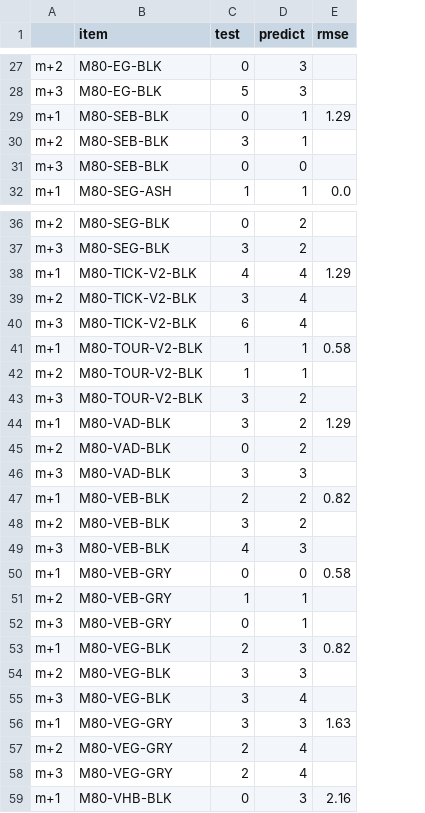
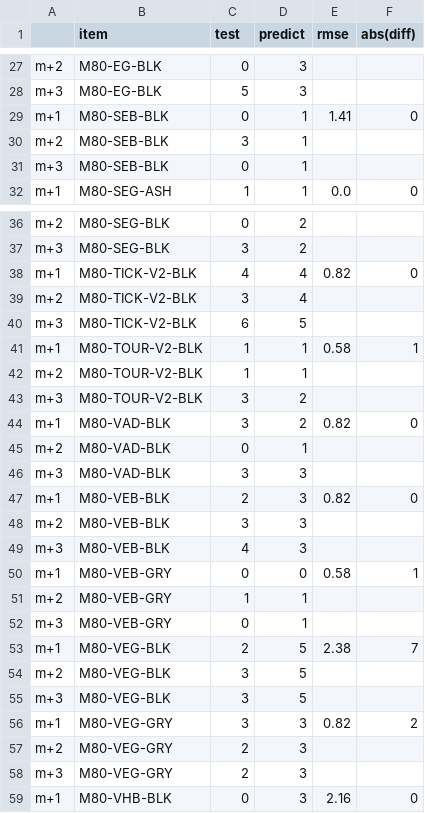
Before and after one commit to powlook/IRS-PM-2021-01-16-IS03PT-GRP-Telescope-OrderForecastingSystem, a CSV file: SystemFiles/data-processed/top20forecasts_LSTM_01to03.csv, drawn as a sheet; only a part is shown, gaps mark what is left out; the diff covers the shown part only; the diff names each change by its address in the sheet, - before the commit and + after, or states it on an @@ line.

```diff
--- a/SystemFiles/data-processed/top20forecasts_LSTM_01to03.csv
+++ b/SystemFiles/data-processed/top20forecasts_LSTM_01to03.csv
+column F (abs(diff)), rows 29-32: 0 |  |  | 0; rows 38-59: 0 |  |  | 1 |  |  | 0 |  |  | 0 |  |  | 1 |  |  | 7 |  |  | 2 |  |  | 0
-E29 (rmse): 1.29
+E29 (rmse): 1.41
-D31 (predict): 0
+D31 (predict): 1
-E38 (rmse): 1.29
+E38 (rmse): 0.82
-D40 (predict): 4
+D40 (predict): 5
-E44 (rmse): 1.29
+E44 (rmse): 0.82
-D45 (predict): 2
+D45 (predict): 1
-D47:D48 (predict): 2
+D47:D48 (predict): 3
-D53:D54 (predict): 3
+D53:D54 (predict): 5
-E53 (rmse): 0.82
+E53 (rmse): 2.38
-D55 (predict): 4
+D55 (predict): 5
-E56 (rmse): 1.63
+E56 (rmse): 0.82
-D57:D58 (predict): 4
+D57:D58 (predict): 3
```
Also changed, not shown: 8 edited cells elsewhere in this file, SystemFiles/data-processed/top20forecasts_ARIMA_01to03.csv, SystemFiles/data-processed/top20forecasts_RollingMA_01to03.csv, 7 other files.
